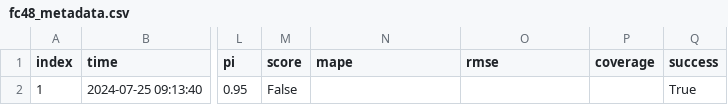
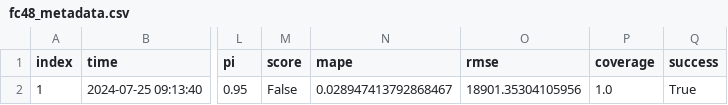
Before and after one commit to RamiKrispin/eia-poc, a CSV file: data/fc48_metadata.csv, drawn as a sheet; only a part is shown, gaps mark what is left out; the diff names each change by its address in the sheet, - before the commit and + after, or states it on an @@ line.

```diff
--- a/data/fc48_metadata.csv
+++ b/data/fc48_metadata.csv
-N2 (mape): (empty)
+N2 (mape): 0.028947413792868467
-O2 (rmse): (empty)
+O2 (rmse): 18901.35304105956
-P2 (coverage): (empty)
+P2 (coverage): 1.0
```
Also changed, not shown: data/us48_metadata.csv, 2 other files.
